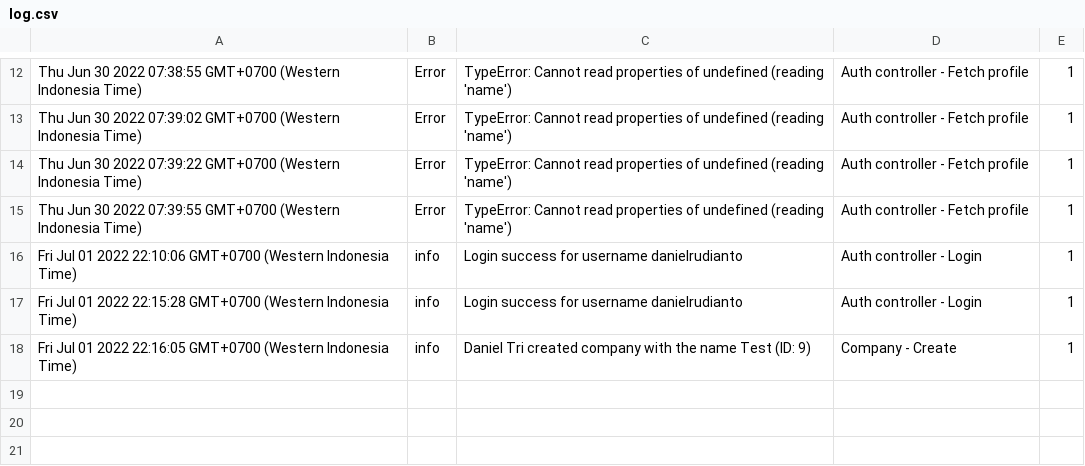
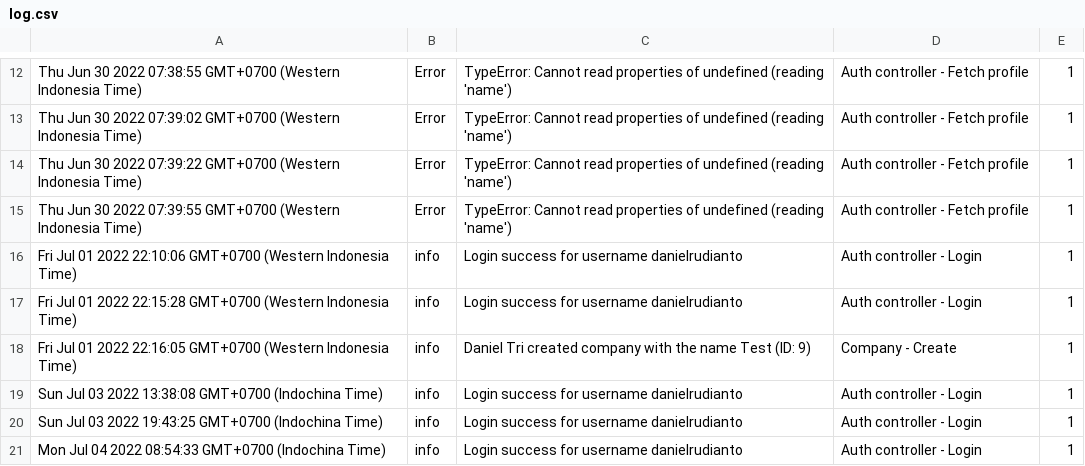
Before and after one commit to danielrudianto/profilIndahNode, a CSV file: src/log.csv, drawn as a sheet; only a part is shown, gaps mark what is left out; the diff names each change by its address in the sheet, - before the commit and + after, or states it on an @@ line.

```diff
--- a/src/log.csv
+++ b/src/log.csv
+row 19: Sun Jul 03 2022 13:38:08 GMT+0700 (Indochina Time) | info | Login success for username danielrudianto | Auth controller - Login | 1
+row 20: Sun Jul 03 2022 19:43:25 GMT+0700 (Indochina Time) | info | Login success for username danielrudianto | Auth controller - Login | 1
+row 21: Mon Jul 04 2022 08:54:33 GMT+0700 (Indochina Time) | info | Login success for username danielrudianto | Auth controller - Login | 1
```
Also changed, not shown: 16 other files.
